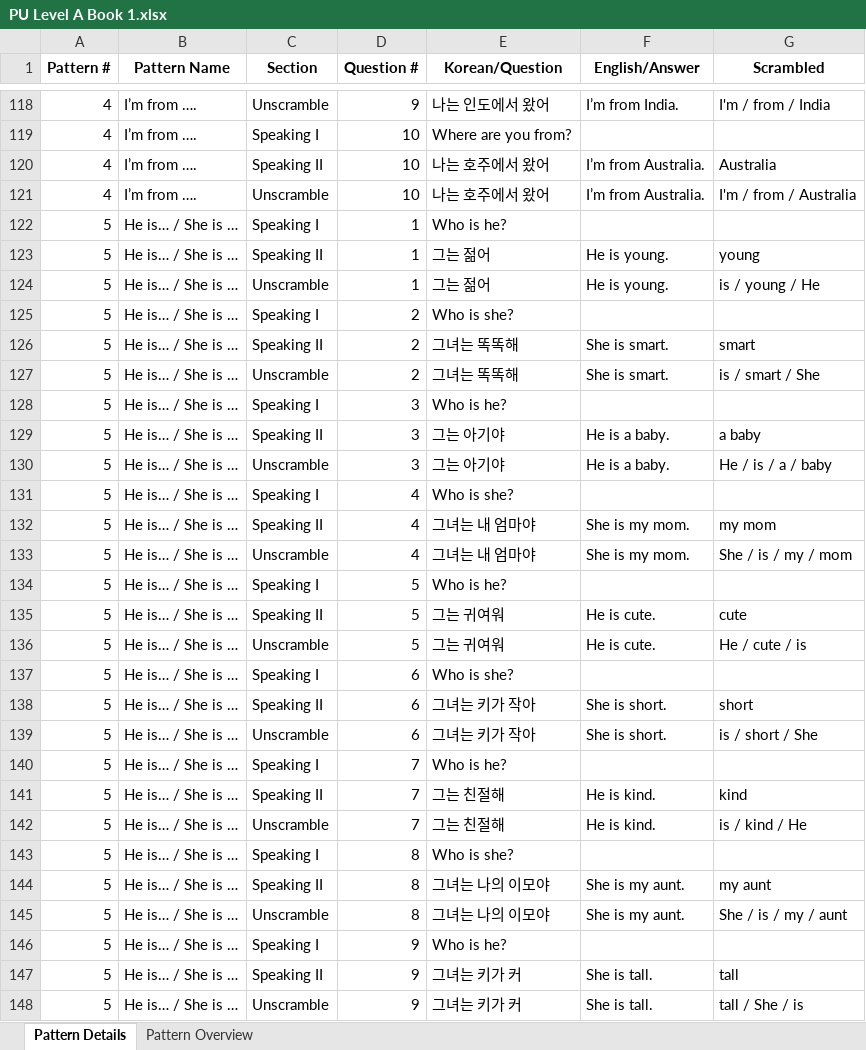
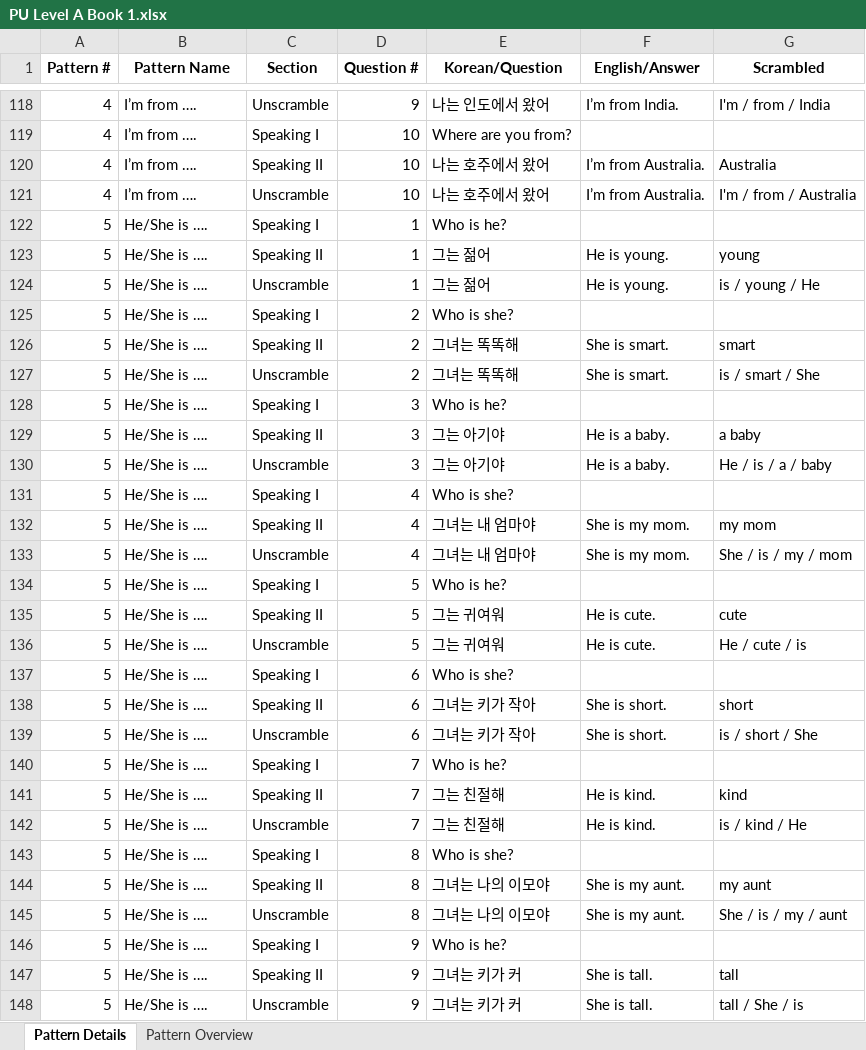
Before and after one commit to JustinJ90/worksheet-vercel, an Excel workbook: databases/PU Level A Book 1.xlsx, sheet Pattern Details, drawn as a sheet; only a part is shown, gaps mark what is left out; values as stored, in another font and other column widths than the file's, no borders; the diff covers the shown part only; the diff names each change by its address in the sheet, - before the commit and + after, or states it on an @@ line.

```diff
--- a/databases/PU Level A Book 1.xlsx (sheet Pattern Details)
+++ b/databases/PU Level A Book 1.xlsx (sheet Pattern Details)
-B122:B148 (Pattern Name): He is… / She is …
+B122:B148 (Pattern Name): He/She is ….
```
Also changed, not shown: 243 edited cells and cell formats elsewhere in this sheet, sheet Pattern Overview, databases/PU Level A Book 2.xlsx, databases/PU Level B Book 1.xlsx, 4 other files.
